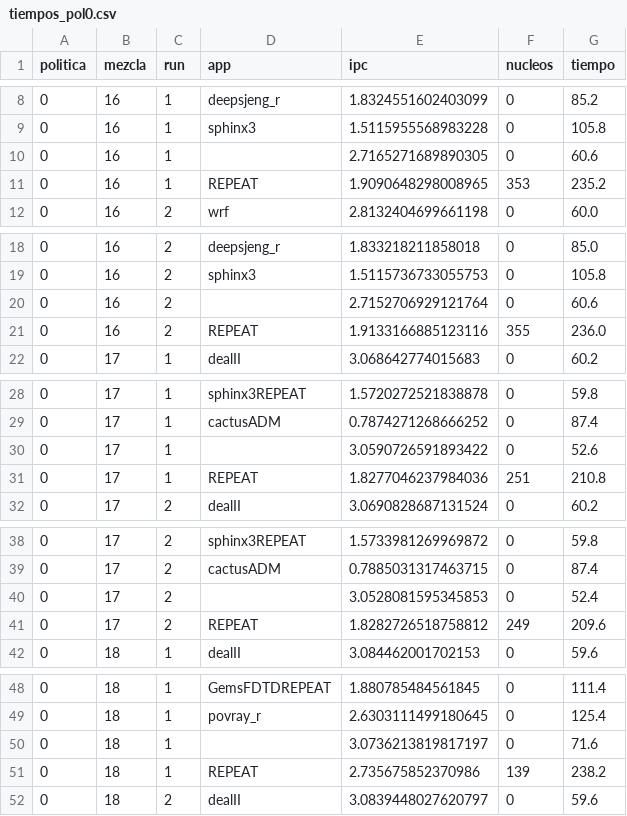
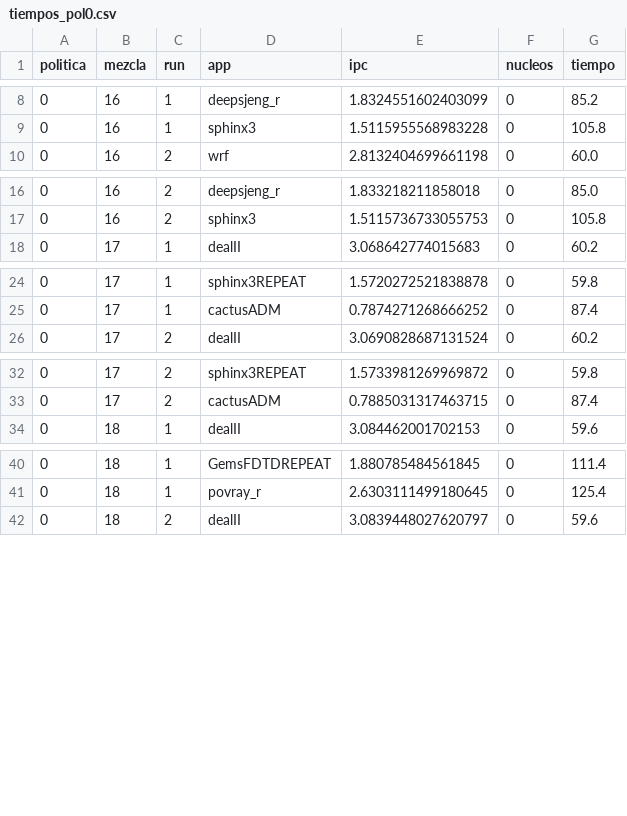
Before and after one commit to DMirVid/repo_tfg, a CSV file: resultados/tiempos_pol0.csv, drawn as a sheet; only a part is shown, gaps mark what is left out; the diff covers the shown part only; the diff names each change by its address in the sheet, - before the commit and + after, or states it on an @@ line.

Commit message:
limpio

```diff
--- a/resultados/tiempos_pol0.csv
+++ b/resultados/tiempos_pol0.csv
-row 10: 0 | 16 | 1 |  | 2.7165271689890305 | 0 | 60.6
-row 11: 0 | 16 | 1 | REPEAT | 1.9090648298008965 | 353 | 235.2
-row 20: 0 | 16 | 2 |  | 2.7152706929121764 | 0 | 60.6
-row 21: 0 | 16 | 2 | REPEAT | 1.9133166885123116 | 355 | 236.0
-row 30: 0 | 17 | 1 |  | 3.0590726591893422 | 0 | 52.6
-row 31: 0 | 17 | 1 | REPEAT | 1.8277046237984036 | 251 | 210.8
-row 40: 0 | 17 | 2 |  | 3.0528081595345853 | 0 | 52.4
-row 41: 0 | 17 | 2 | REPEAT | 1.8282726518758812 | 249 | 209.6
-row 50: 0 | 18 | 1 |  | 3.0736213819817197 | 0 | 71.6
-row 51: 0 | 18 | 1 | REPEAT | 2.735675852370986 | 139 | 238.2
```
Also changed, not shown: 14 removed rows elsewhere in this file.
